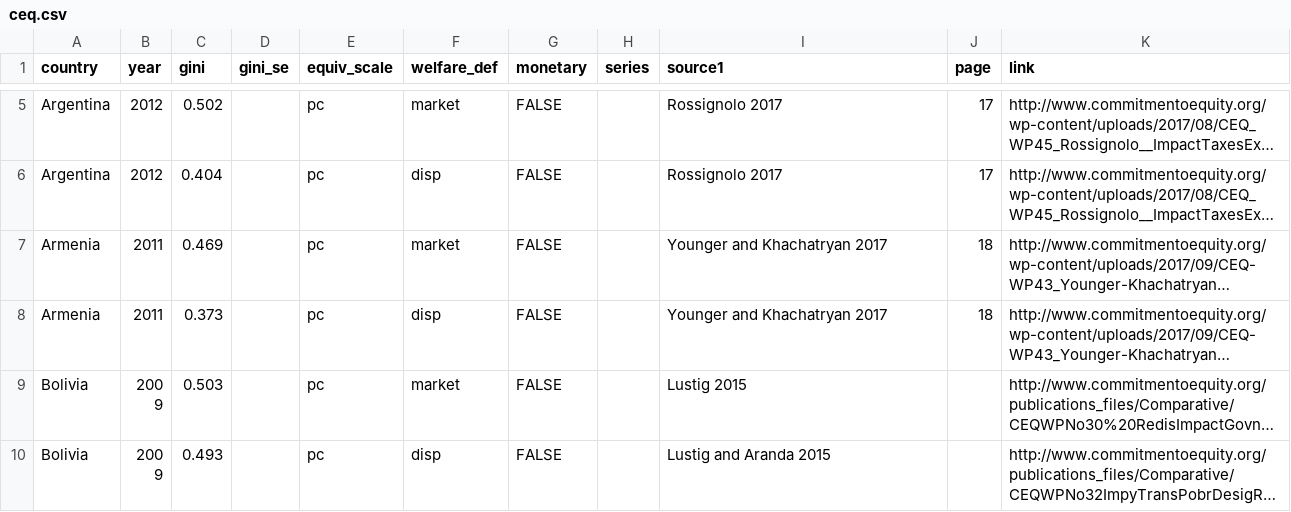
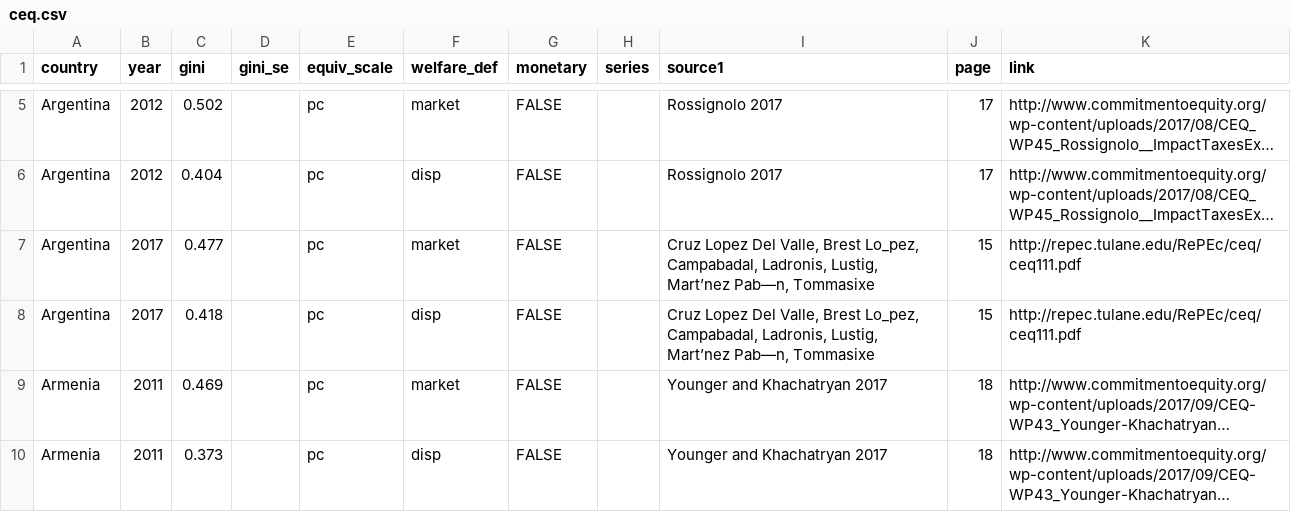
Before and after one commit to fsolt/swiid, a CSV file: data-raw/ceq.csv, drawn as a sheet; only a part is shown, gaps mark what is left out; the shorter side is filled out with more unchanged rows; long unchanged cells end in …; the diff names each change by its address in the sheet, - before the commit and + after, or states it on an @@ line.

Commit message:
update ceq

```diff
--- a/data-raw/ceq.csv
+++ b/data-raw/ceq.csv
+row 7: Argentina | 2017 | 0.477 |  | pc | market | FALSE |  | Cruz Lopez Del Valle, Brest Lo_pez, Campabadal, Ladronis, Lustig, Mart’nez Pab—n, Tommasixe | 15 | http://repec.tulane.edu/RePEc/ceq/ceq111.pdf
+row 8: Argentina | 2017 | 0.418 |  | pc | disp | FALSE |  | Cruz Lopez Del Valle, Brest Lo_pez, Campabadal, Ladronis, Lustig, Mart’nez Pab—n, Tommasixe | 15 | http://repec.tulane.edu/RePEc/ceq/ceq111.pdf
```
